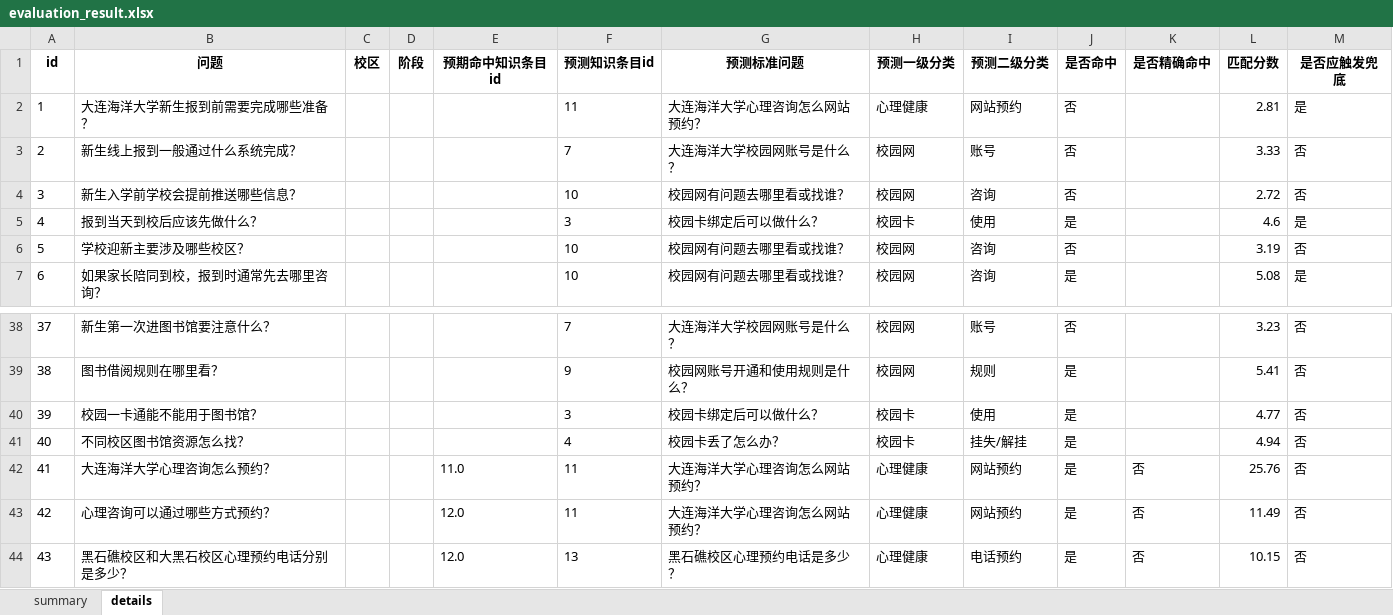
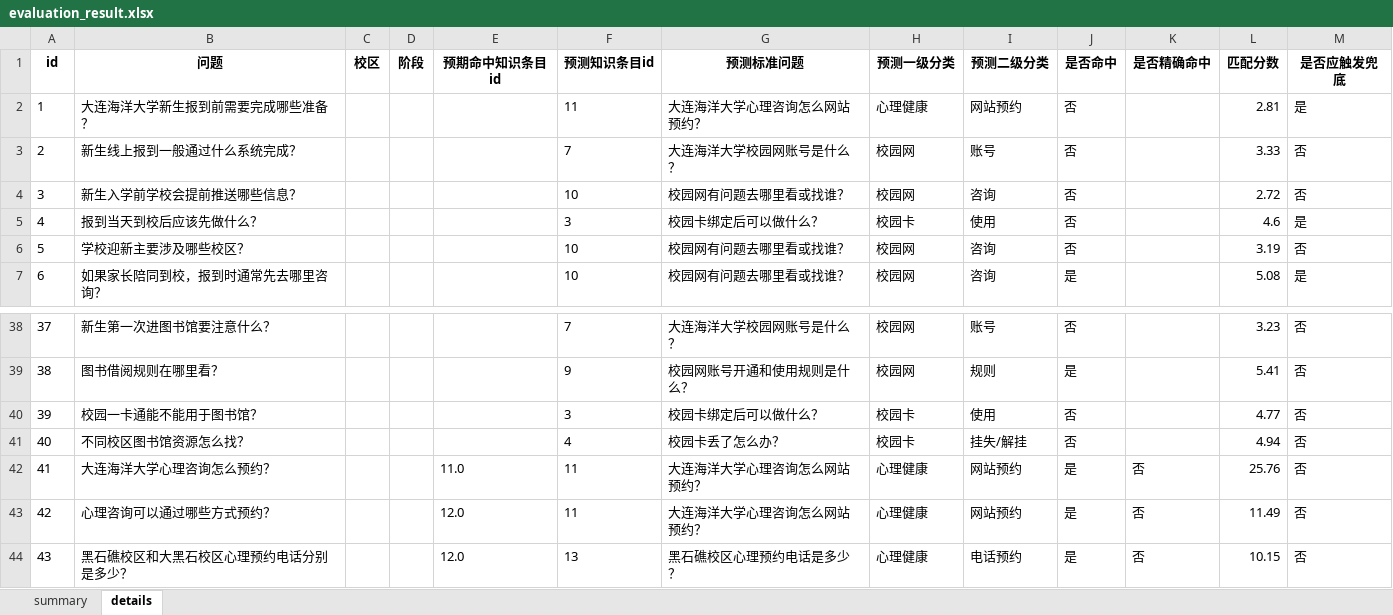
Before and after one commit to rudh-jh/yiban_project, an Excel workbook: evaluation_result.xlsx, sheet details, drawn as a sheet; only a part is shown, gaps mark what is left out; values as stored, in another font and other column widths than the file's, no borders; the diff names each change by its address in the sheet, - before the commit and + after, or states it on an @@ line.

```diff
--- a/evaluation_result.xlsx (sheet details)
+++ b/evaluation_result.xlsx (sheet details)
-J5 (是否命中): 是
+J5 (是否命中): 否
-J40:J41 (是否命中): 是
+J40:J41 (是否命中): 否
```
Also changed, not shown: sheet summary, 2 other files.
